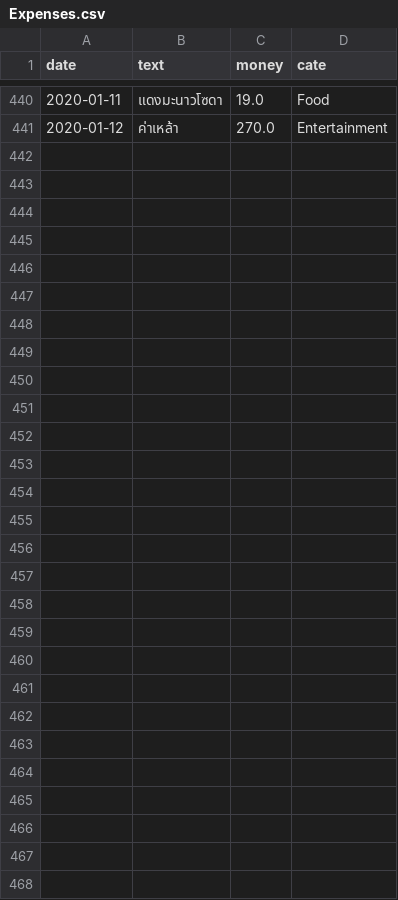
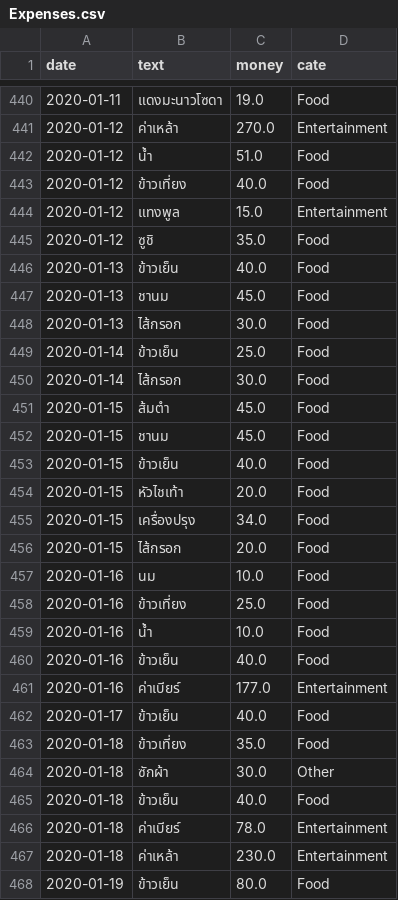
Before and after one commit to jakkritsonsanit/ChatBotExpenses, a CSV file: Data/Expenses.csv, drawn as a sheet; only a part is shown, gaps mark what is left out; the diff names each change by its address in the sheet, - before the commit and + after, or states it on an @@ line.

```diff
--- a/Data/Expenses.csv
+++ b/Data/Expenses.csv
+row 442: 2020-01-12 | น้ำ | 51.0 | Food
+row 443: 2020-01-12 | ข้าวเที่ยง | 40.0 | Food
+row 444: 2020-01-12 | แทงพูล | 15.0 | Entertainment
+row 445: 2020-01-12 | ซูชิ | 35.0 | Food
+row 446: 2020-01-13 | ข้าวเย็น | 40.0 | Food
+row 447: 2020-01-13 | ชานม | 45.0 | Food
+row 448: 2020-01-13 | ไส้กรอก | 30.0 | Food
+row 449: 2020-01-14 | ข้าวเย็น | 25.0 | Food
+row 450: 2020-01-14 | ไส้กรอก | 30.0 | Food
+row 451: 2020-01-15 | ส้มตำ | 45.0 | Food
+row 452: 2020-01-15 | ชานม | 45.0 | Food
+row 453: 2020-01-15 | ข้าวเย็น | 40.0 | Food
+row 454: 2020-01-15 | หัวไชเท้า | 20.0 | Food
+row 455: 2020-01-15 | เครื่องปรุง | 34.0 | Food
+row 456: 2020-01-15 | ไส้กรอก | 20.0 | Food
+row 457: 2020-01-16 | นม | 10.0 | Food
+row 458: 2020-01-16 | ข้าวเที่ยง | 25.0 | Food
+row 459: 2020-01-16 | น้ำ | 10.0 | Food
+row 460: 2020-01-16 | ข้าวเย็น | 40.0 | Food
+row 461: 2020-01-16 | ค่าเบียร์ | 177.0 | Entertainment
+row 462: 2020-01-17 | ข้าวเย็น | 40.0 | Food
+row 463: 2020-01-18 | ข้าวเที่ยง | 35.0 | Food
+row 464: 2020-01-18 | ซักผ้า | 30.0 | Other
+row 465: 2020-01-18 | ข้าวเย็น | 40.0 | Food
+row 466: 2020-01-18 | ค่าเบียร์ | 78.0 | Entertainment
+row 467: 2020-01-18 | ค่าเหล้า | 230.0 | Entertainment
+row 468: 2020-01-19 | ข้าวเย็น | 80.0 | Food
```
Also changed, not shown: 3 other files.
